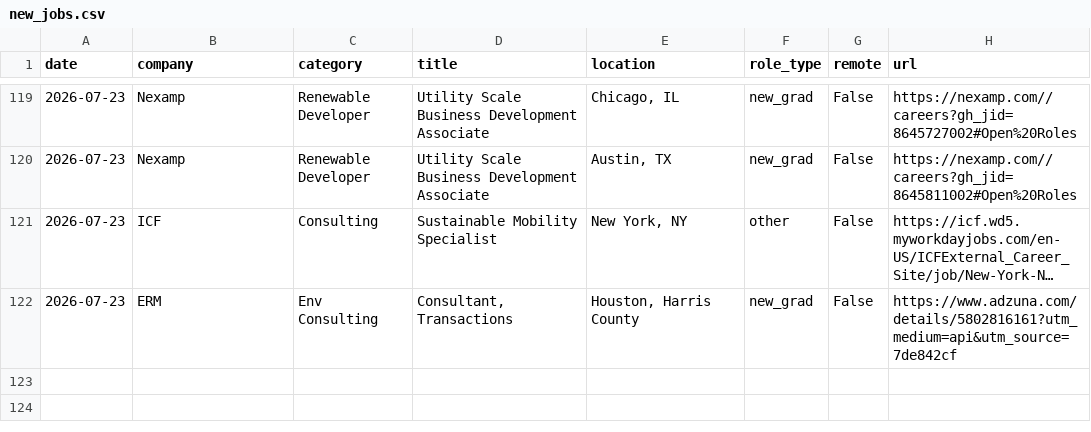
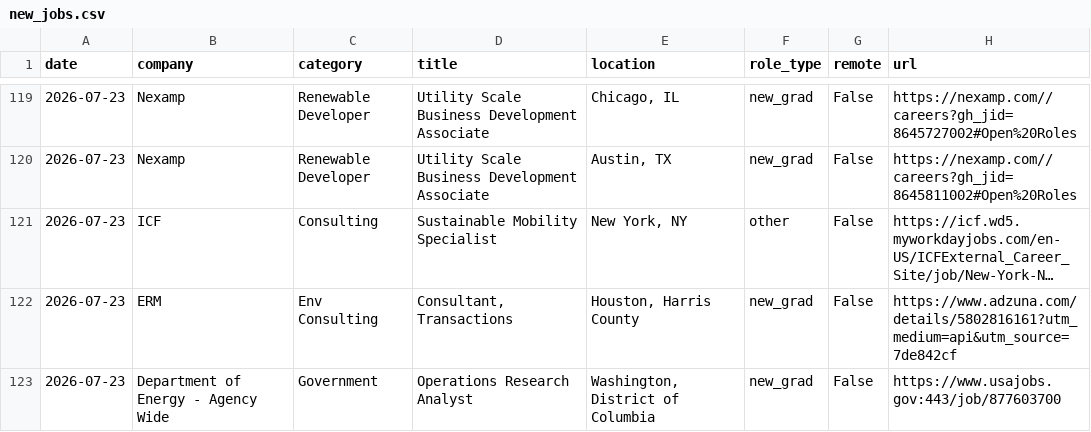
Before and after one commit to calvincj/job-tracker, a CSV file: data/new_jobs.csv, drawn as a sheet; only a part is shown, gaps mark what is left out; long unchanged cells end in …; the diff names each change by its address in the sheet, - before the commit and + after, or states it on an @@ line.

```diff
--- a/data/new_jobs.csv
+++ b/data/new_jobs.csv
+row 123: 2026-07-23 | Department of Energy - Agency Wide | Government | Operations Research Analyst | Washington, District of Columbia | new_grad | False | https://www.usajobs.gov:443/job/877603700
```
Also changed, not shown: 3 other files.
